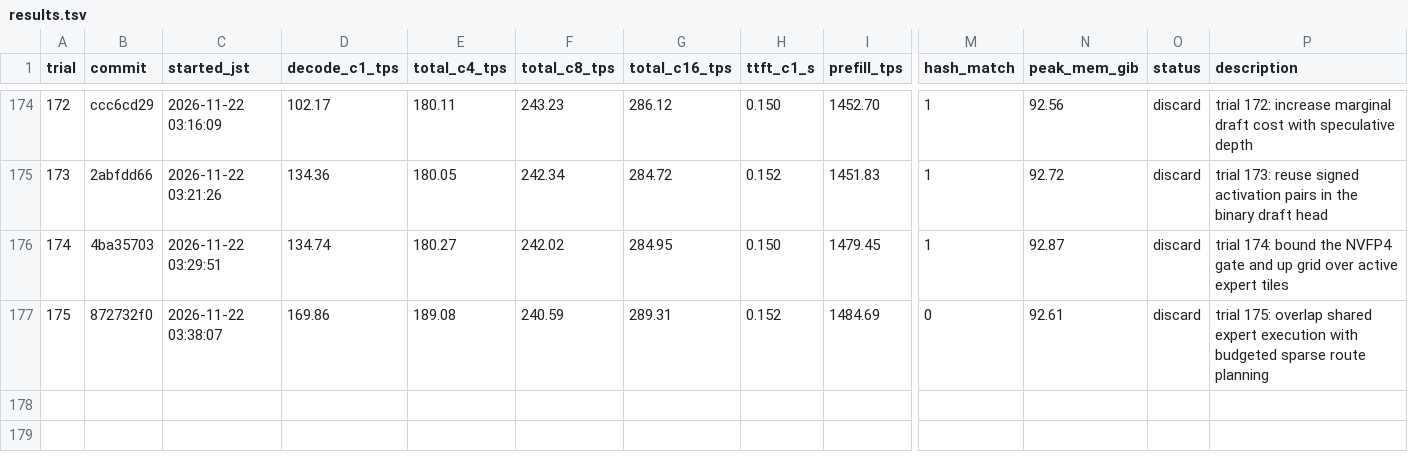
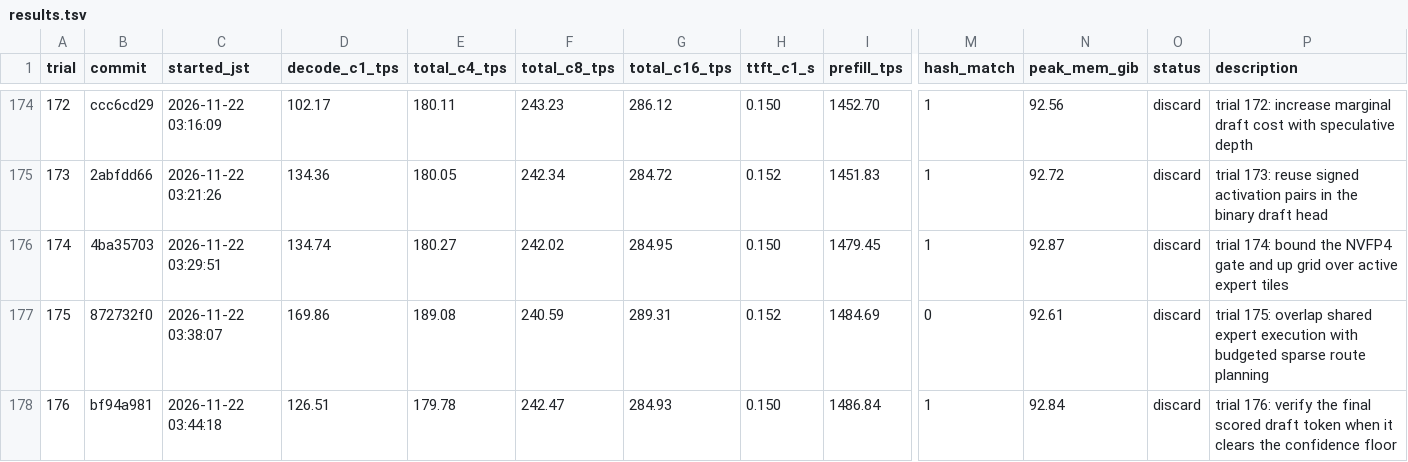
Before and after one commit to 42si/qwen38-flash-next-autoresearch, a TSV file: spark/results.tsv, drawn as a sheet; only a part is shown, gaps mark what is left out; rows hold the shown columns only; the diff names each change by its address in the sheet, - before the commit and + after, or states it on an @@ line.

Commit message:
spark trial 176: discard

```diff
--- a/spark/results.tsv
+++ b/spark/results.tsv
+row 178: 176 | bf94a981 | 2026-11-22 03:44:18 | 126.51 | 179.78 | 242.47 | 284.93 | 0.150 | 1486.84 | 1 | 92.84 | discard | trial 176: verify the final scored draft token when it clears the confidence floor
```
Also changed, not shown: 2 other files.
